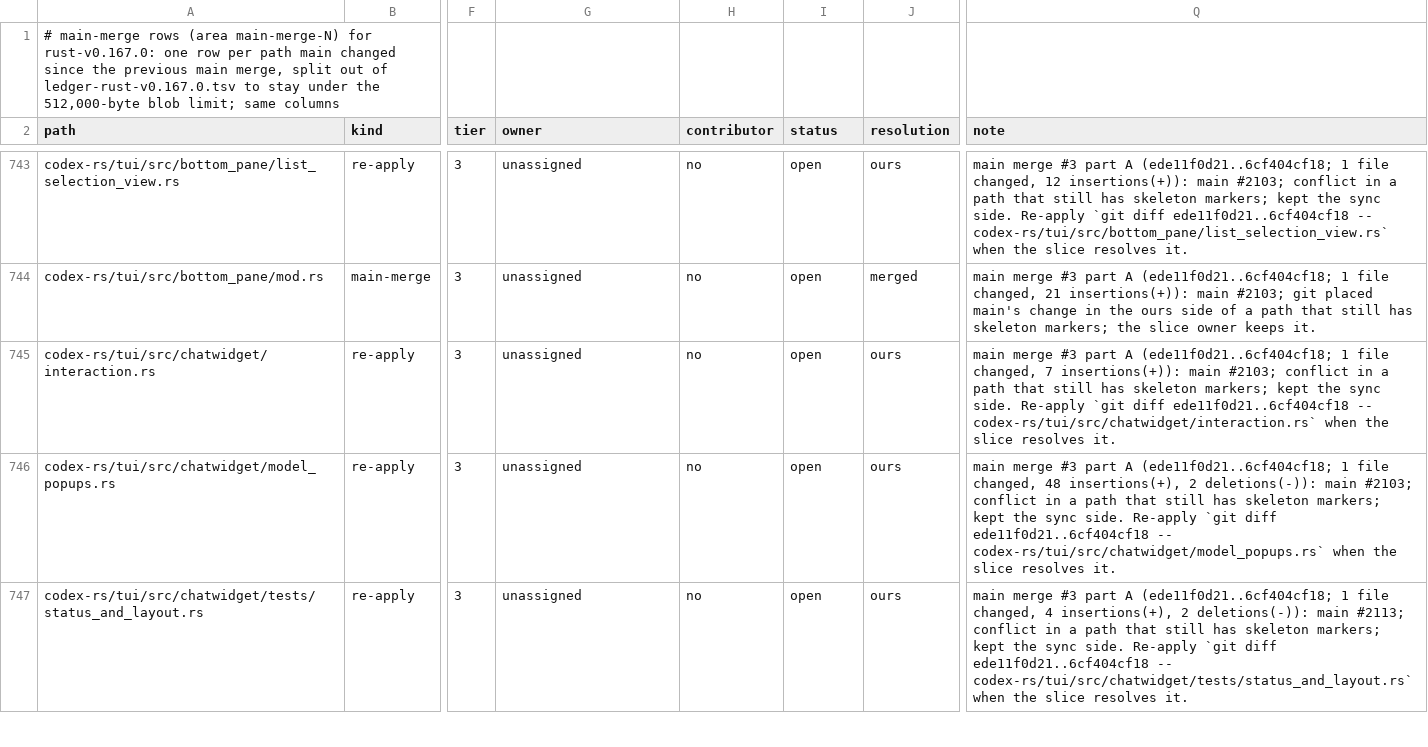
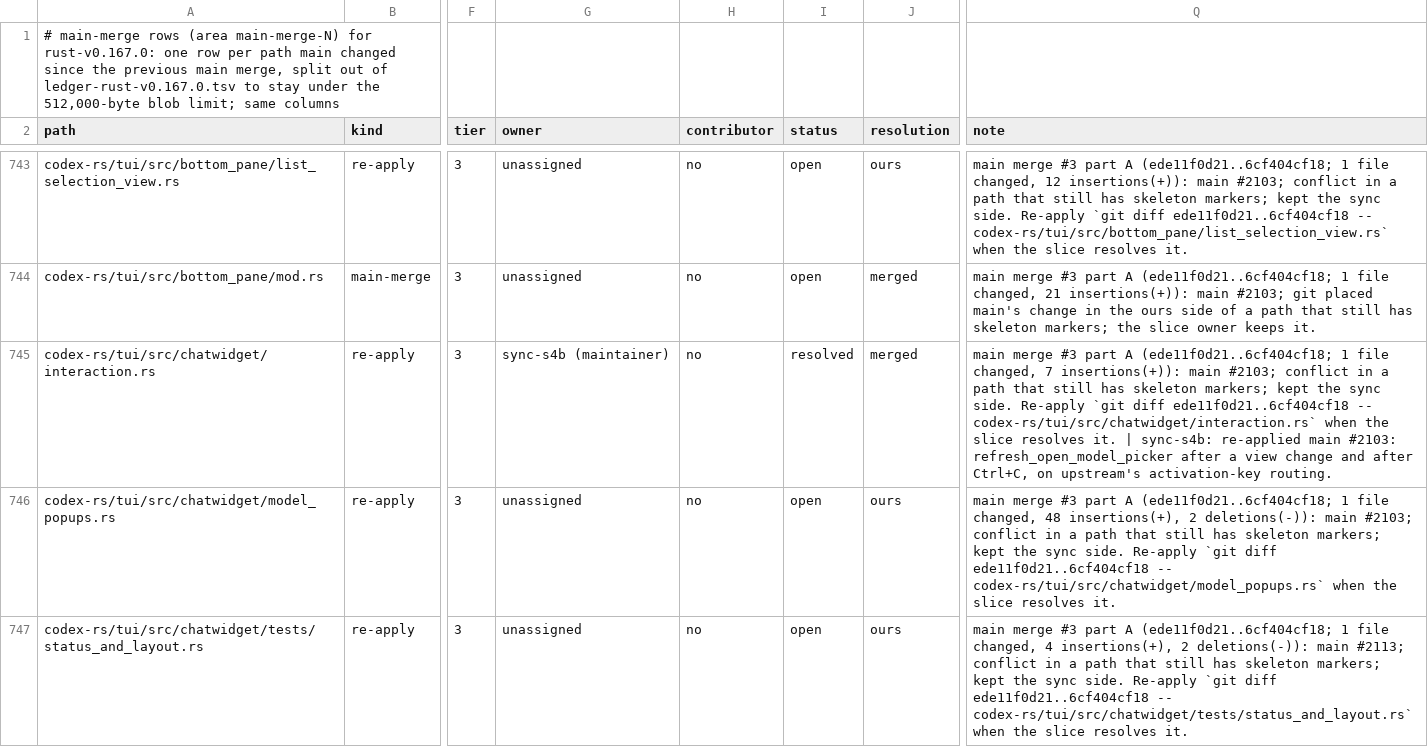
Before and after one commit to CorbanuCore/CorbanuTerminal, a TSV file: docs/management/upstreamSync/ledger-rust-v0.167.0-main-merges.tsv, drawn as a sheet; only a part is shown, gaps mark what is left out; the diff names each change by its address in the sheet, - before the commit and + after, or states it on an @@ line.

```diff
--- a/docs/management/upstreamSync/ledger-rust-v0.167.0-main-merges.tsv
+++ b/docs/management/upstreamSync/ledger-rust-v0.167.0-main-merges.tsv
-G745 (owner): unassigned
+G745 (owner): sync-s4b (maintainer)
-I745 (status): open
+I745 (status): resolved
-J745 (resolution): ours
+J745 (resolution): merged
-Q745 (note): …resolves it.
+Q745 (note): …resolves it. | sync-s4b: re-applied main #2103: refresh_open_model_picker after a view change and after Ctrl+C, on upstream's activation-key routing.
```
Also changed, not shown: docs/management/upstreamSync/ledger-rust-v0.167.0.tsv, 26 other files.
